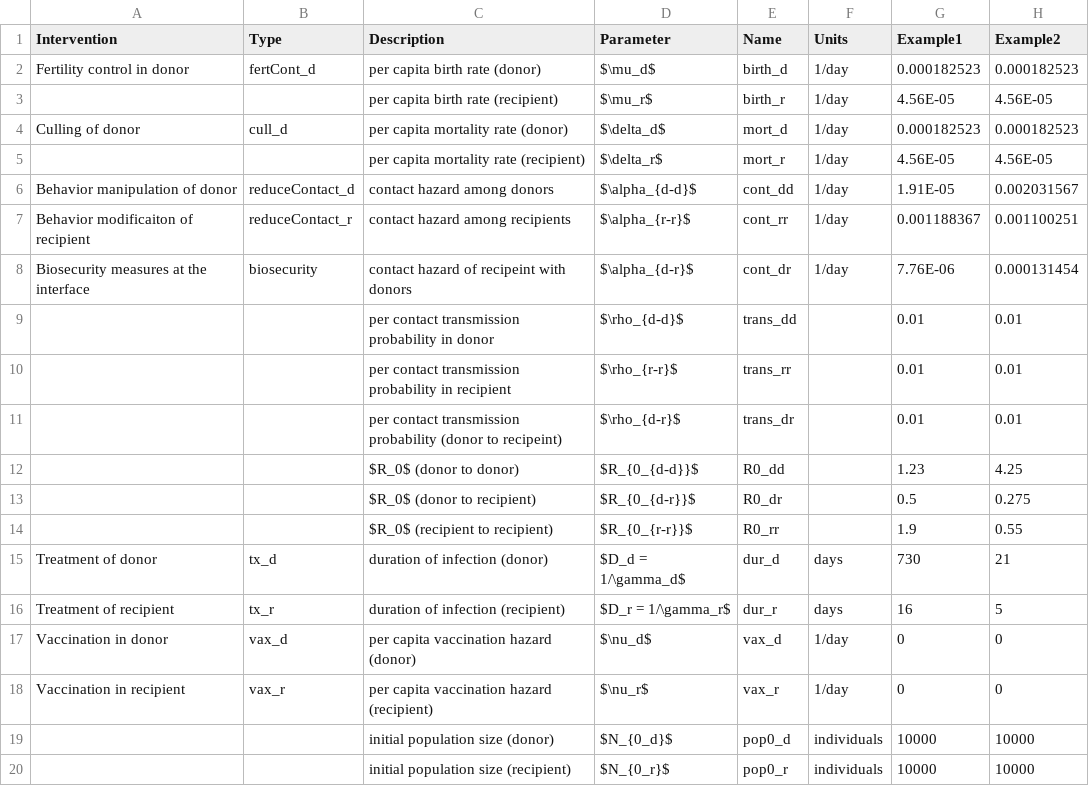
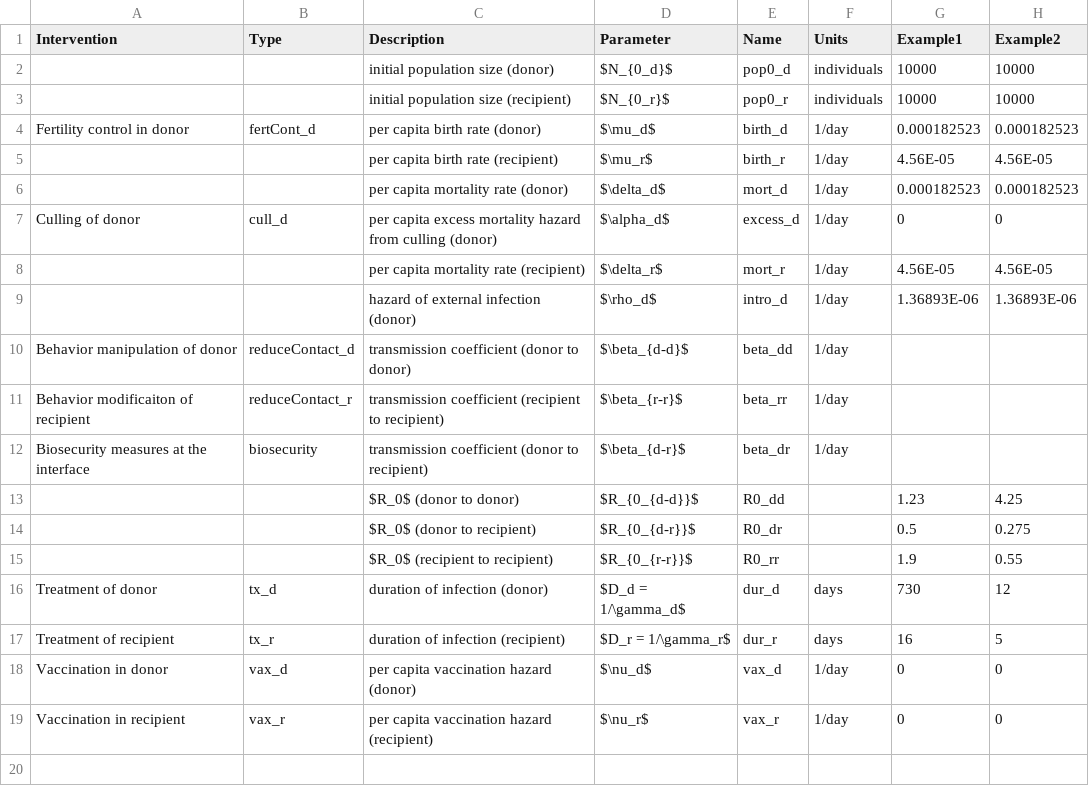
Before and after one commit to jrcpulliam/spilloverIntervention, a CSV file: parameters.csv, drawn as a sheet.

```diff
--- a/parameters.csv
+++ b/parameters.csv
@@ -1,12 +1,13 @@
 Intervention,Type,Description,Parameter,Name,Units,Example1,Example2
+,,initial population size (donor),$N_{0_d}$,pop0_d,individuals,10000,10000
+,,initial population size (recipient),$N_{0_r}$,pop0_r,individuals,10000,10000
 Fertility control in donor,fertCont_d,per capita birth rate (donor),$\mu_d$,birth_d,1/day,0.000182523,0.000182523
 ,,per capita birth rate (recipient),$\mu_r$,birth_r,1/day,4.56E-05,4.56E-05
-Culling of donor,cull_d,per capita mortality rate (donor),$\delta_d$,mort_d,1/day,0.000182523,0.000182523
+,,per capita mortality rate (donor),$\delta_d$,mort_d,1/day,0.000182523,0.000182523
+Culling of donor,cull_d,per capita excess mortality hazard from culling (donor),$\alpha_d$,excess_d,1/day,0,0
 ,,per capita mortality rate (recipient),$\delta_r$,mort_r,1/day,4.56E-05,4.56E-05
-Behavior manipulation of donor,reduceContact_d,contact hazard among donors,$\alpha_{d-d}$,cont_dd,1/day,1.91E-05,0.002031567
-Behavior modificaiton of recipient,reduceContact_r,contact hazard among recipients,$\alpha_{r-r}$,cont_rr,1/day,0.001188367,0.001100251
-Biosecurity measures at the interface,biosecurity,contact hazard of recipeint with donors,$\alpha_{d-r}$,cont_dr,1/day,7.76E-06,0.000131454
-,,per contact transmission probability in donor,$\rho_{d-d}$,trans_dd,,0.01,0.01
-,,per contact transmission probability in recipient,$\rho_{r-r}$,trans_rr,,0.01,0.01
-,,per contact transmission probability (donor to recipeint),$\rho_{d-r}$,trans_dr,,0.01,0.01
+,,hazard of external infection (donor),$\rho_d$,intro_d,1/day,1.36893E-06,1.36893E-06
+Behavior manipulation of donor,reduceContact_d,transmission coefficient (donor to donor),$\beta_{d-d}$,beta_dd,1/day,,
+Behavior modificaiton of recipient,reduceContact_r,transmission coefficient (recipient to recipient),$\beta_{r-r}$,beta_rr,1/day,,
+Biosecurity measures at the interface,biosecurity,transmission coefficient (donor to recipient),$\beta_{d-r}$,beta_dr,1/day,,
 ,,$R_0$ (donor to donor),$R_{0_{d-d}}$,R0_dd,,1.23,4.25
@@ -14,3 +15,3 @@ Biosecurity measures at the interface,biosecurity,contact hazard of recipeint wi
 ,,$R_0$ (recipient to recipient),$R_{0_{r-r}}$,R0_rr,,1.9,0.55
-Treatment of donor,tx_d,duration of infection (donor),$D_d = 1/\gamma_d$,dur_d,days,730,21
+Treatment of donor,tx_d,duration of infection (donor),$D_d = 1/\gamma_d$,dur_d,days,730,12
 Treatment of recipient,tx_r,duration of infection (recipient),$D_r = 1/\gamma_r$,dur_r,days,16,5
@@ -18,3 +19 @@ Vaccination in donor ,vax_d,per capita vaccination hazard (donor),$\nu_d$,vax_d,
 Vaccination in recipient,vax_r,per capita vaccination hazard (recipient),$\nu_r$,vax_r,1/day,0,0
-,,initial population size (donor),$N_{0_d}$,pop0_d,individuals,10000,10000
-,,initial population size (recipient),$N_{0_r}$,pop0_r,individuals,10000,10000
```
Also changed, not shown: 6 other files.
